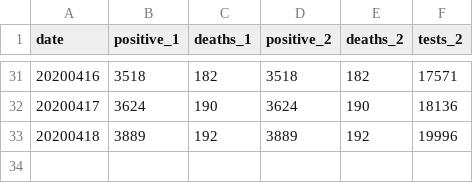
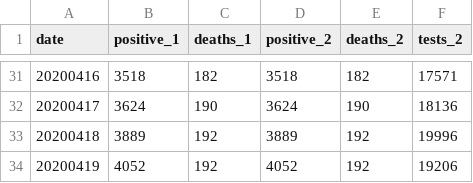
Before and after one commit to mtpatter/covid-19, a CSV file: marion-county-cases/covid-19-data.csv, drawn as a sheet; only a part is shown, gaps mark what is left out.

```diff
--- a/marion-county-cases/covid-19-data.csv
+++ b/marion-county-cases/covid-19-data.csv
@@ -33 +33,2 @@ date,positive_1,deaths_1,positive_2,deaths_2,tests_2
 20200418,3889,192,3889,192,19996
+20200419,4052,192,4052,192,19206
```
Also changed, not shown: indiana-cases/covid-19-data.csv.
